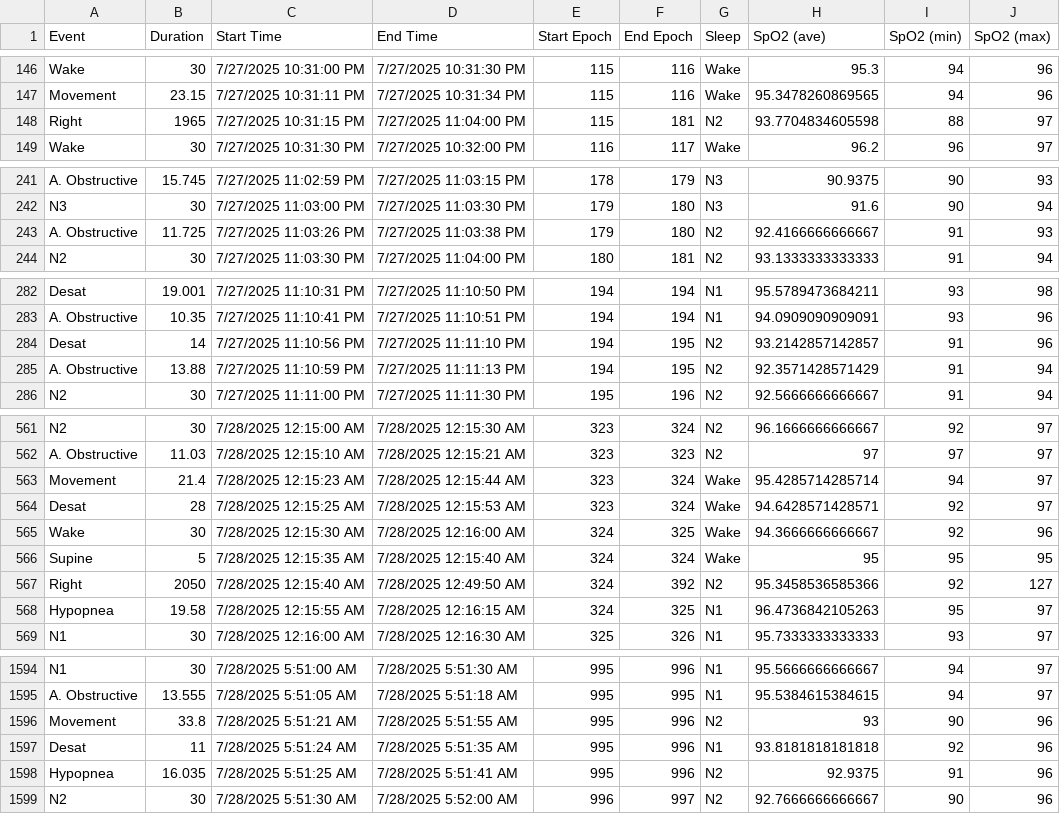
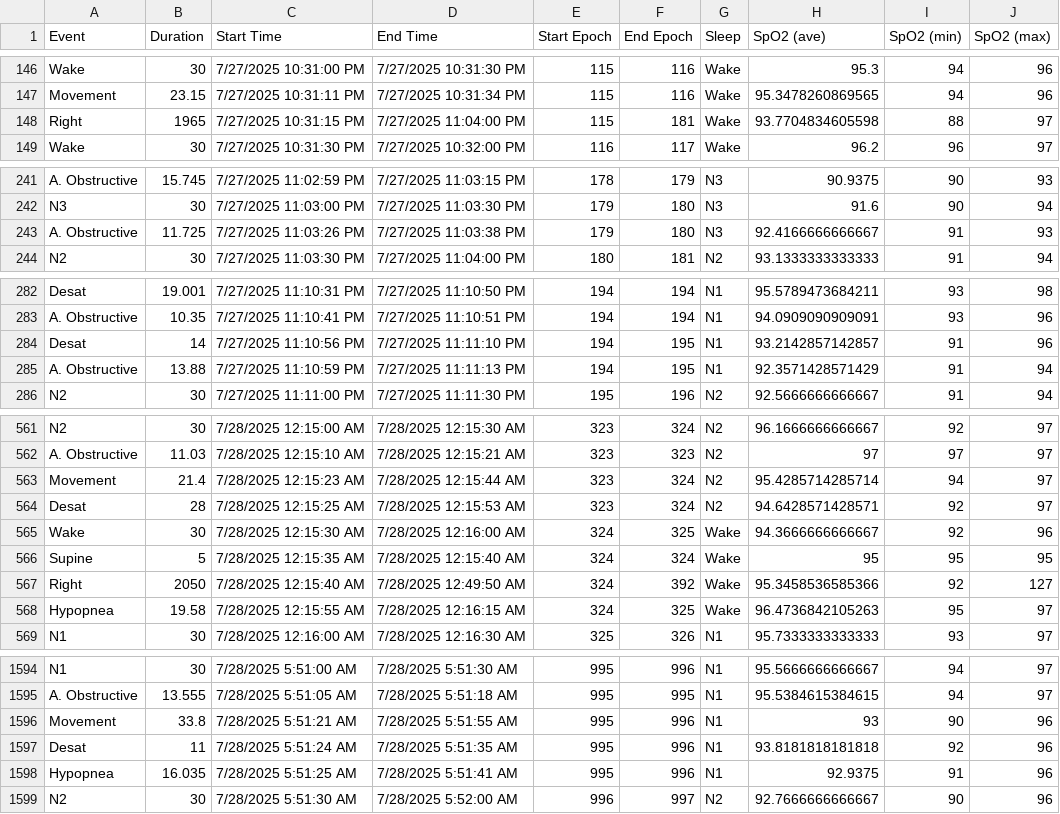
Before and after one commit to Lunair-Medical/sleepStudies, a CSV file: data/EventGrids/201-010_EventGrid_120D_07272025.csv, drawn as a sheet; only a part is shown, gaps mark what is left out; the diff covers the shown part only.

```diff
--- a/data/EventGrids/201-010_EventGrid_120D_07272025.csv
+++ b/data/EventGrids/201-010_EventGrid_120D_07272025.csv
@@ -147,3 +147,3 @@ Wake,30,7/27/2025 10:31:00 PM,7/27/2025 10:31:30 PM,115,116,Wake,95.3,94,96,
 Movement,23.15,7/27/2025 10:31:11 PM,7/27/2025 10:31:34 PM,115,116,Wake,95.3478260869565,94,96,
-Right,1965,7/27/2025 10:31:15 PM,7/27/2025 11:04:00 PM,115,181,N2,93.7704834605598,88,97,
+Right,1965,7/27/2025 10:31:15 PM,7/27/2025 11:04:00 PM,115,181,Wake,93.7704834605598,88,97,
 Wake,30,7/27/2025 10:31:30 PM,7/27/2025 10:32:00 PM,116,117,Wake,96.2,96,97,
@@ -242,3 +242,3 @@ A. Obstructive,15.745,7/27/2025 11:02:59 PM,7/27/2025 11:03:15 PM,178,179,N3,90.
 N3,30,7/27/2025 11:03:00 PM,7/27/2025 11:03:30 PM,179,180,N3,91.6,90,94,
-A. Obstructive,11.725,7/27/2025 11:03:26 PM,7/27/2025 11:03:38 PM,179,180,N2,92.4166666666667,91,93,
+A. Obstructive,11.725,7/27/2025 11:03:26 PM,7/27/2025 11:03:38 PM,179,180,N3,92.4166666666667,91,93,
 N2,30,7/27/2025 11:03:30 PM,7/27/2025 11:04:00 PM,180,181,N2,93.1333333333333,91,94,
@@ -283,4 +283,4 @@ Desat,19.001,7/27/2025 11:10:31 PM,7/27/2025 11:10:50 PM,194,194,N1,95.578947368
 A. Obstructive,10.35,7/27/2025 11:10:41 PM,7/27/2025 11:10:51 PM,194,194,N1,94.0909090909091,93,96,
-Desat,14,7/27/2025 11:10:56 PM,7/27/2025 11:11:10 PM,194,195,N2,93.2142857142857,91,96,
-A. Obstructive,13.88,7/27/2025 11:10:59 PM,7/27/2025 11:11:13 PM,194,195,N2,92.3571428571429,91,94,
+Desat,14,7/27/2025 11:10:56 PM,7/27/2025 11:11:10 PM,194,195,N1,93.2142857142857,91,96,
+A. Obstructive,13.88,7/27/2025 11:10:59 PM,7/27/2025 11:11:13 PM,194,195,N1,92.3571428571429,91,94,
 N2,30,7/27/2025 11:11:00 PM,7/27/2025 11:11:30 PM,195,196,N2,92.5666666666667,91,94,
@@ -562,8 +562,8 @@ N2,30,7/28/2025 12:15:00 AM,7/28/2025 12:15:30 AM,323,324,N2,96.1666666666667,92
 A. Obstructive,11.03,7/28/2025 12:15:10 AM,7/28/2025 12:15:21 AM,323,323,N2,97,97,97,
-Movement,21.4,7/28/2025 12:15:23 AM,7/28/2025 12:15:44 AM,323,324,Wake,95.4285714285714,94,97,
-Desat,28,7/28/2025 12:15:25 AM,7/28/2025 12:15:53 AM,323,324,Wake,94.6428571428571,92,97,
+Movement,21.4,7/28/2025 12:15:23 AM,7/28/2025 12:15:44 AM,323,324,N2,95.4285714285714,94,97,
+Desat,28,7/28/2025 12:15:25 AM,7/28/2025 12:15:53 AM,323,324,N2,94.6428571428571,92,97,
 Wake,30,7/28/2025 12:15:30 AM,7/28/2025 12:16:00 AM,324,325,Wake,94.3666666666667,92,96,
 Supine,5,7/28/2025 12:15:35 AM,7/28/2025 12:15:40 AM,324,324,Wake,95,95,95,
-Right,2050,7/28/2025 12:15:40 AM,7/28/2025 12:49:50 AM,324,392,N2,95.3458536585366,92,127,
-Hypopnea,19.58,7/28/2025 12:15:55 AM,7/28/2025 12:16:15 AM,324,325,N1,96.4736842105263,95,97,
+Right,2050,7/28/2025 12:15:40 AM,7/28/2025 12:49:50 AM,324,392,Wake,95.3458536585366,92,127,
+Hypopnea,19.58,7/28/2025 12:15:55 AM,7/28/2025 12:16:15 AM,324,325,Wake,96.4736842105263,95,97,
 N1,30,7/28/2025 12:16:00 AM,7/28/2025 12:16:30 AM,325,326,N1,95.7333333333333,93,97,
@@ -1595,5 +1595,5 @@ N1,30,7/28/2025 5:51:00 AM,7/28/2025 5:51:30 AM,995,996,N1,95.5666666666667,94,9
 A. Obstructive,13.555,7/28/2025 5:51:05 AM,7/28/2025 5:51:18 AM,995,995,N1,95.5384615384615,94,97,
-Movement,33.8,7/28/2025 5:51:21 AM,7/28/2025 5:51:55 AM,995,996,N2,93,90,96,
+Movement,33.8,7/28/2025 5:51:21 AM,7/28/2025 5:51:55 AM,995,996,N1,93,90,96,
 Desat,11,7/28/2025 5:51:24 AM,7/28/2025 5:51:35 AM,995,996,N1,93.8181818181818,92,96,
-Hypopnea,16.035,7/28/2025 5:51:25 AM,7/28/2025 5:51:41 AM,995,996,N2,92.9375,91,96,
+Hypopnea,16.035,7/28/2025 5:51:25 AM,7/28/2025 5:51:41 AM,995,996,N1,92.9375,91,96,
 N2,30,7/28/2025 5:51:30 AM,7/28/2025 5:52:00 AM,996,997,N2,92.7666666666667,90,96,
```
Also changed, not shown: 15 edited cells elsewhere in this file, data/EventGrids/201-011_EventGrid_90D_07292025.csv, data/EventGrids/201-013_EventGrid_90D_07272025.csv, 3 other files.
